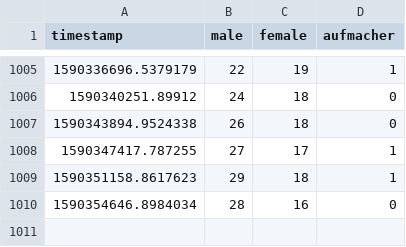
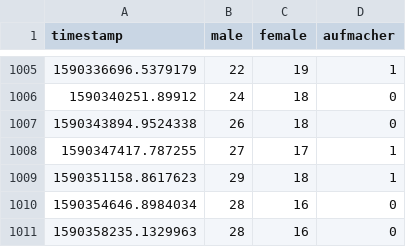
Before and after one commit to ninabcdefghi/automata2, a CSV file: homepage.csv, drawn as a sheet; only a part is shown, gaps mark what is left out; the diff names each change by its address in the sheet, - before the commit and + after, or states it on an @@ line.

```diff
--- a/homepage.csv
+++ b/homepage.csv
+row 1011: 1590358235.1329963 | 28 | 16 | 0
```
Also changed, not shown: 1 other file.
